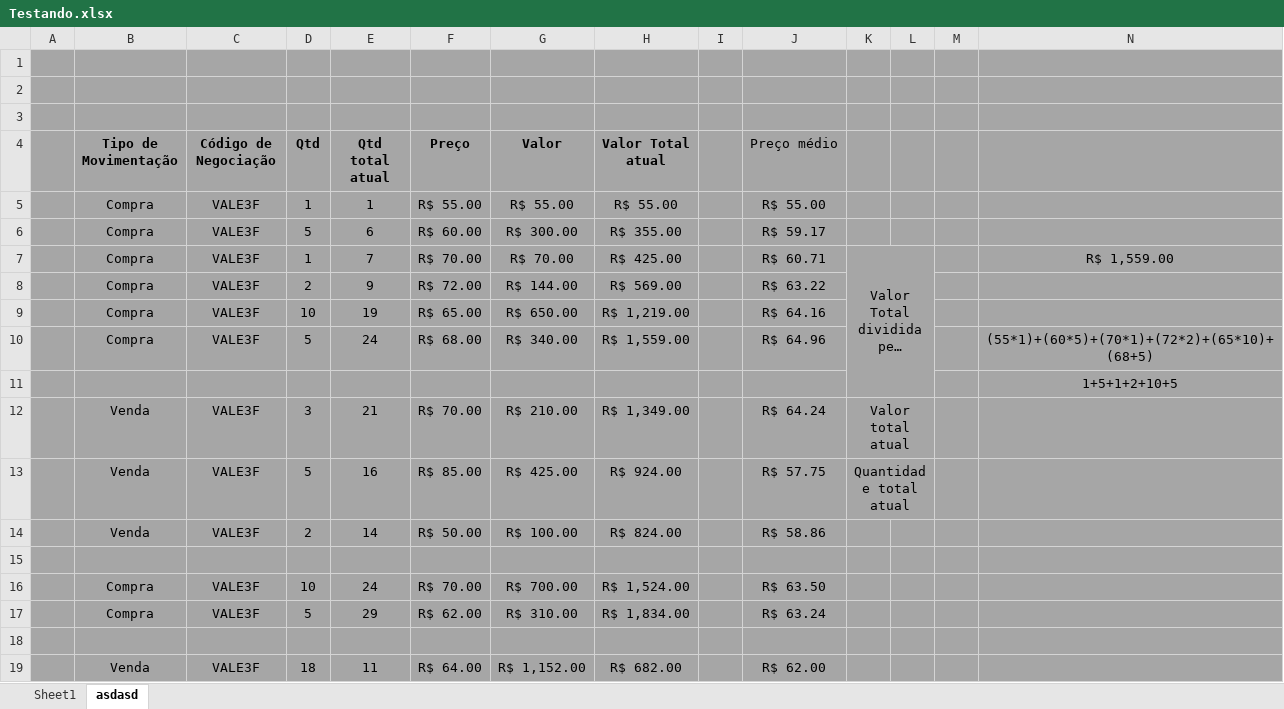
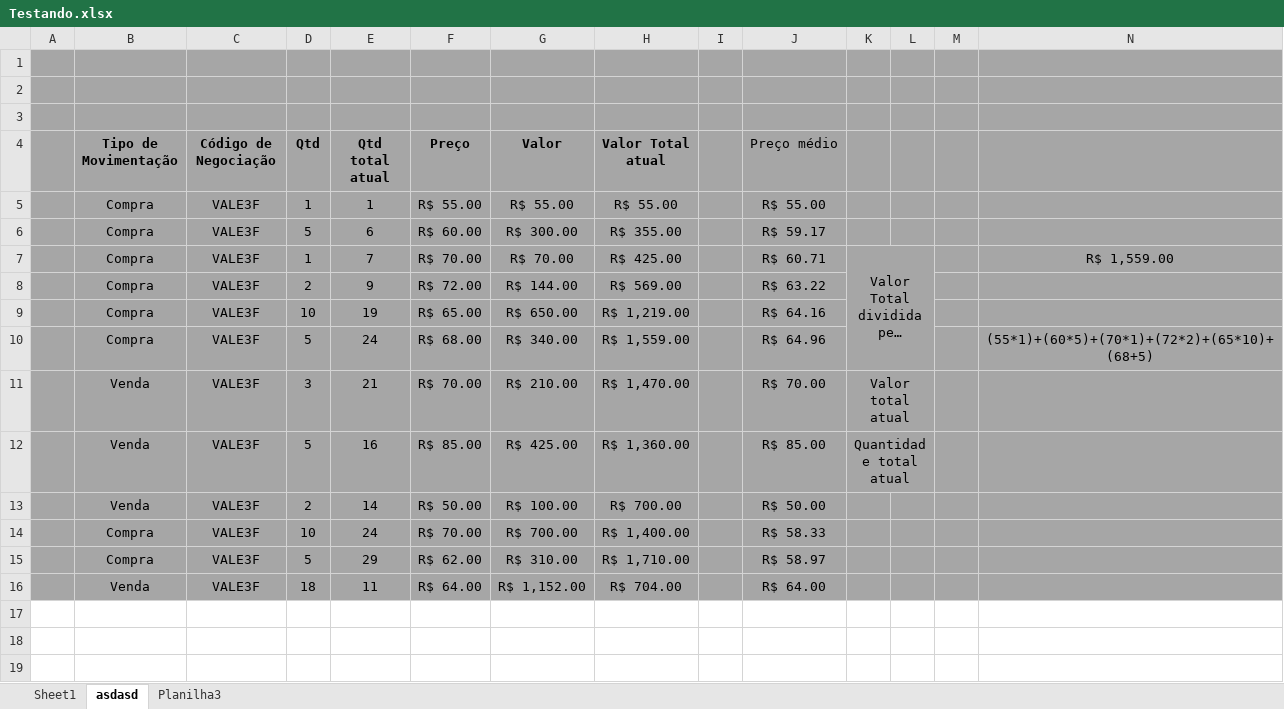
Before and after one commit to JonatasAlexandrao/Custo_medio, an Excel workbook: PLANILHAS/Testando.xlsx, sheet asdasd, drawn as a sheet; only a part is shown; long unchanged cells end in …; values as stored, in another font and other column widths than the file's, no borders; removed rows and columns are numbered as before the commit, all else as after; rows hold the shown columns only; the diff names each change by its address in the sheet, - before the commit and + after, or states it on an @@ line.

Commit message:
corrigido erros na mascara de moedas e adicionado planilha q ensina preço médio

```diff
--- a/PLANILHAS/Testando.xlsx (sheet asdasd)
+++ b/PLANILHAS/Testando.xlsx (sheet asdasd)
+sheet tab: Planilha3
-row 11:  |  |  |  |  |  |  |  |  |  |  |  |  | 1+5+1+2+10+5
-H11 (Valor Total atual): R$ 1,349.00
+H11 (Valor Total atual): R$ 1,470.00
-J11 (Preço médio): R$ 64.24
+J11 (Preço médio): R$ 70.00
-H12 (Valor Total atual): R$ 924.00
+H12 (Valor Total atual): R$ 1,360.00
-J12 (Preço médio): R$ 57.75
+J12 (Preço médio): R$ 85.00
-H13 (Valor Total atual): R$ 824.00
+H13 (Valor Total atual): R$ 700.00
-J13 (Preço médio): R$ 58.86
+J13 (Preço médio): R$ 50.00
-row 15: (empty)
-H14 (Valor Total atual): R$ 1,524.00
+H14 (Valor Total atual): R$ 1,400.00
-J14 (Preço médio): R$ 63.50
+J14 (Preço médio): R$ 58.33
-H15 (Valor Total atual): R$ 1,834.00
+H15 (Valor Total atual): R$ 1,710.00
-J15 (Preço médio): R$ 63.24
+J15 (Preço médio): R$ 58.97
-row 18: (empty)
-H16 (Valor Total atual): R$ 682.00
+H16 (Valor Total atual): R$ 704.00
-J16 (Preço médio): R$ 62.00
+J16 (Preço médio): R$ 64.00
```
Also changed, not shown: formulas that keep their value, 21 other files.
